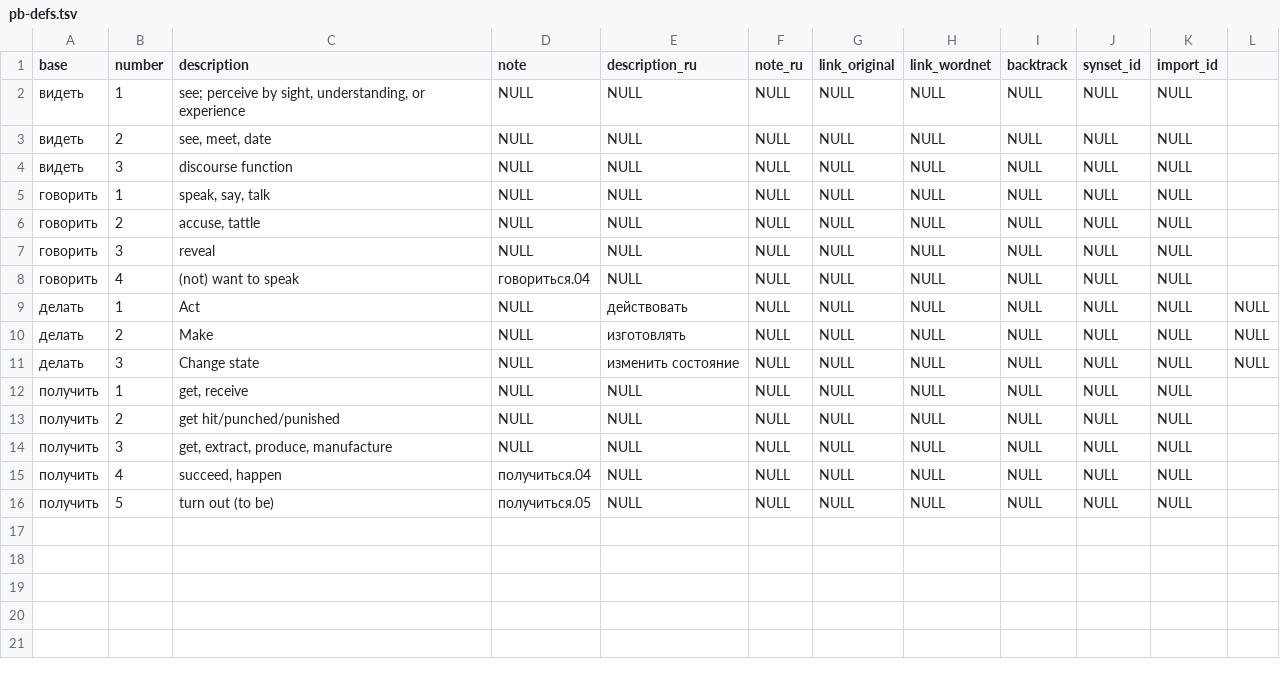
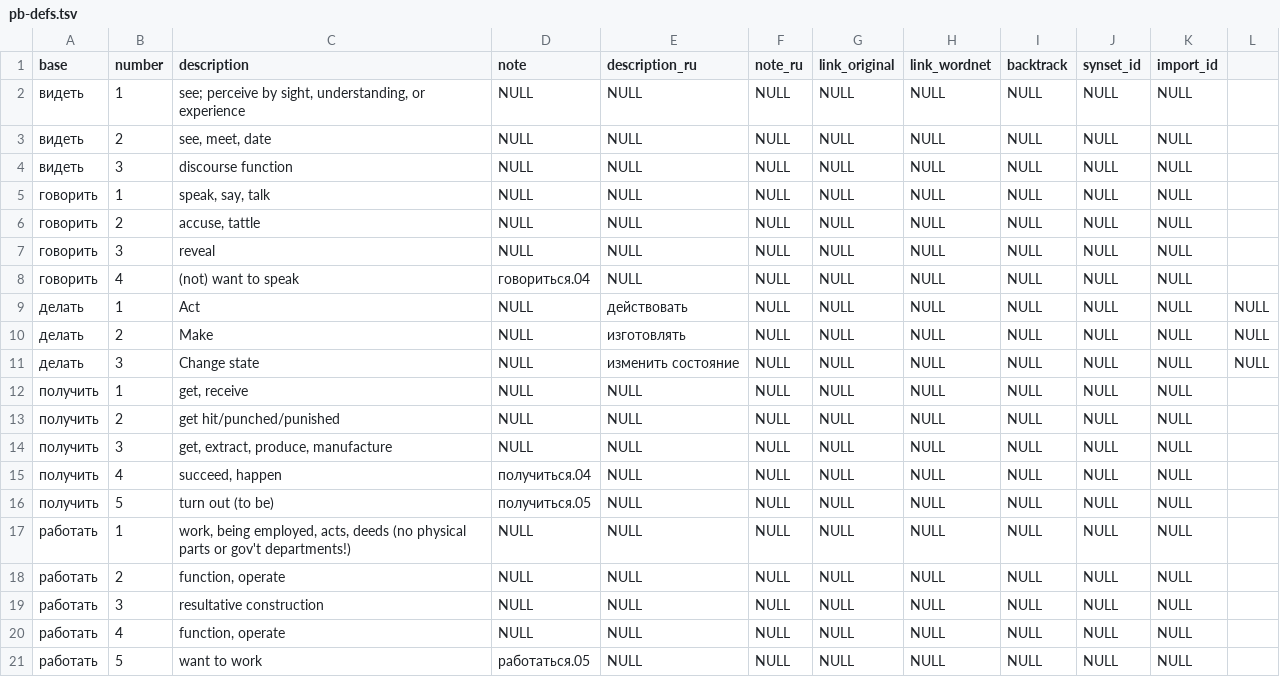
Before and after one commit to hoffmjac/Russian_PropBank, a TSV file: lexicon/pb-defs.tsv, drawn as a sheet.

```diff
--- a/lexicon/pb-defs.tsv
+++ b/lexicon/pb-defs.tsv
@@ -16 +16,6 @@ base	number	description	note	description_ru	note_ru	link_original	link_wordnet	b
 получить	5	turn out (to be)	получиться.05	NULL	NULL	NULL	NULL	NULL	NULL	NULL
+работать	1	work, being employed, acts, deeds (no physical parts or gov't departments!)	NULL	NULL	NULL	NULL	NULL	NULL	NULL	NULL
+работать	2	function, operate	NULL	NULL	NULL	NULL	NULL	NULL	NULL	NULL
+работать	3	resultative construction	NULL	NULL	NULL	NULL	NULL	NULL	NULL	NULL
+работать	4	function, operate	NULL	NULL	NULL	NULL	NULL	NULL	NULL	NULL
+работать	5	want to work	работаться.05	NULL	NULL	NULL	NULL	NULL	NULL	NULL
```
Also changed, not shown: lexicon/pb-argdefs.tsv.
